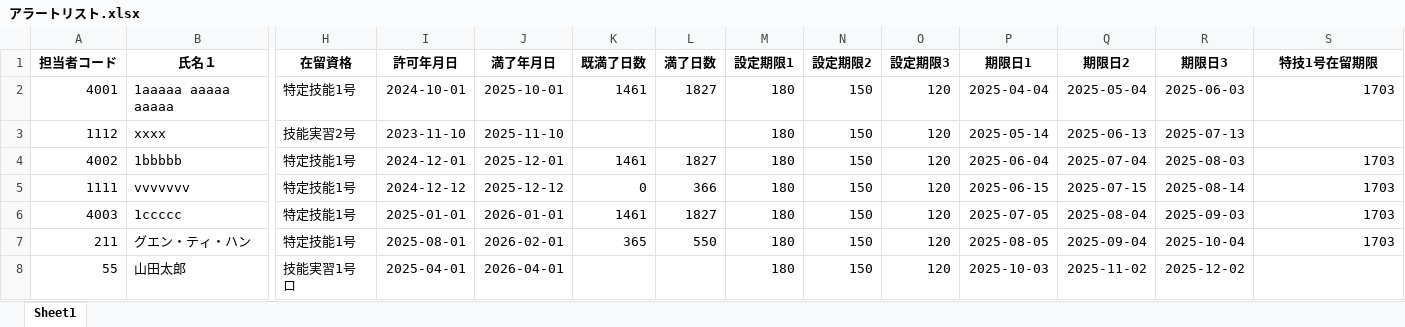
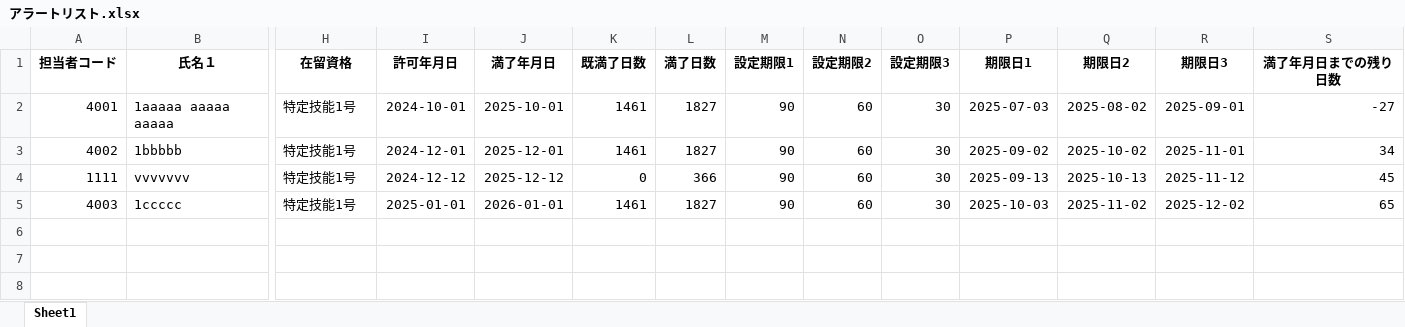
Before and after one commit to nami-ima3736/taskn-python-app4, an Excel workbook: uploads/アラートリスト.xlsx, sheet Sheet1, drawn as a sheet; only a part is shown, gaps mark what is left out; values as stored, in another font and other column widths than the file's, no borders; removed rows and columns are numbered as before the commit, all else as after; rows hold the shown columns only; the diff names each change by its address in the sheet, - before the commit and + after, or states it on an @@ line.

```diff
--- a/uploads/アラートリスト.xlsx (sheet Sheet1)
+++ b/uploads/アラートリスト.xlsx (sheet Sheet1)
-S1: 特技1号在留期限
+S1: 満了年月日までの残り日数
-M2 (設定期限1): 180
+M2 (設定期限1): 90
-N2 (設定期限2): 150
+N2 (設定期限2): 60
-O2 (設定期限3): 120
+O2 (設定期限3): 30
-P2 (期限日1): 2025-04-04
+P2 (期限日1): 2025-07-03
-Q2 (期限日2): 2025-05-04
+Q2 (期限日2): 2025-08-02
-R2 (期限日3): 2025-06-03
+R2 (期限日3): 2025-09-01
-S2 (満了年月日までの残り日数): 1703
+S2 (満了年月日までの残り日数): -27
-row 3: 1112 | xxxx | 技能実習2号 | 2023-11-10 | 2025-11-10 |  |  | 180 | 150 | 120 | 2025-05-14 | 2025-06-13 | 2025-07-13
-M3:M5 (設定期限1): 180
+M3:M5 (設定期限1): 90
-N3:N5 (設定期限2): 150
+N3:N5 (設定期限2): 60
-O3:O5 (設定期限3): 120
+O3:O5 (設定期限3): 30
-P3 (期限日1): 2025-06-04
+P3 (期限日1): 2025-09-02
-Q3 (期限日2): 2025-07-04
+Q3 (期限日2): 2025-10-02
-R3 (期限日3): 2025-08-03
+R3 (期限日3): 2025-11-01
-S3 (満了年月日までの残り日数): 1703
+S3 (満了年月日までの残り日数): 34
-P4 (期限日1): 2025-06-15
+P4 (期限日1): 2025-09-13
-Q4 (期限日2): 2025-07-15
+Q4 (期限日2): 2025-10-13
-R4 (期限日3): 2025-08-14
+R4 (期限日3): 2025-11-12
-S4 (満了年月日までの残り日数): 1703
+S4 (満了年月日までの残り日数): 45
-P5 (期限日1): 2025-07-05
+P5 (期限日1): 2025-10-03
-Q5 (期限日2): 2025-08-04
+Q5 (期限日2): 2025-11-02
-R5 (期限日3): 2025-09-03
+R5 (期限日3): 2025-12-02
-S5 (満了年月日までの残り日数): 1703
+S5 (満了年月日までの残り日数): 65
-row 7: 211 | グエン・ティ・ハン | 特定技能1号 | 2025-08-01 | 2026-02-01 | 365 | 550 | 180 | 150 | 120 | 2025-08-05 | 2025-09-04 | 2025-10-04 | 1703
-row 8: 55 | 山田太郎 | 技能実習1号ロ | 2025-04-01 | 2026-04-01 |  |  | 180 | 150 | 120 | 2025-10-03 | 2025-11-02 | 2025-12-02
```
Also changed, not shown: uploads/uploaded_file.xlsx, uploads/uploaded_file_processed.xlsx, 18 other files.
